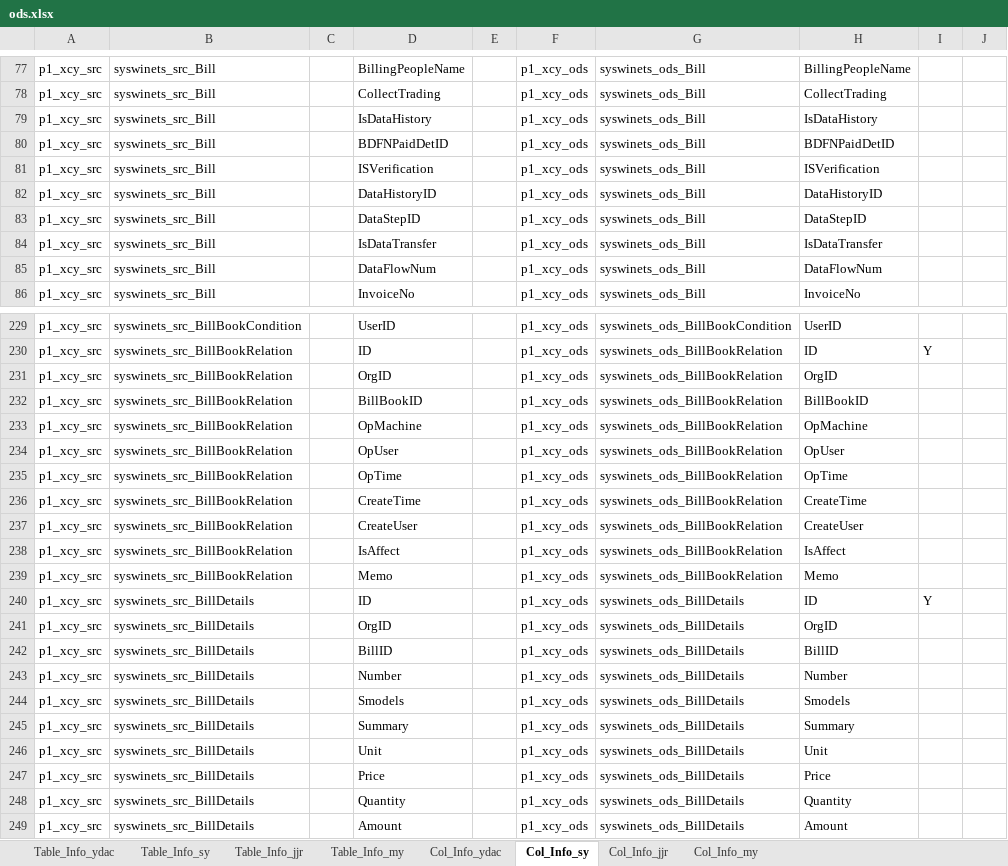
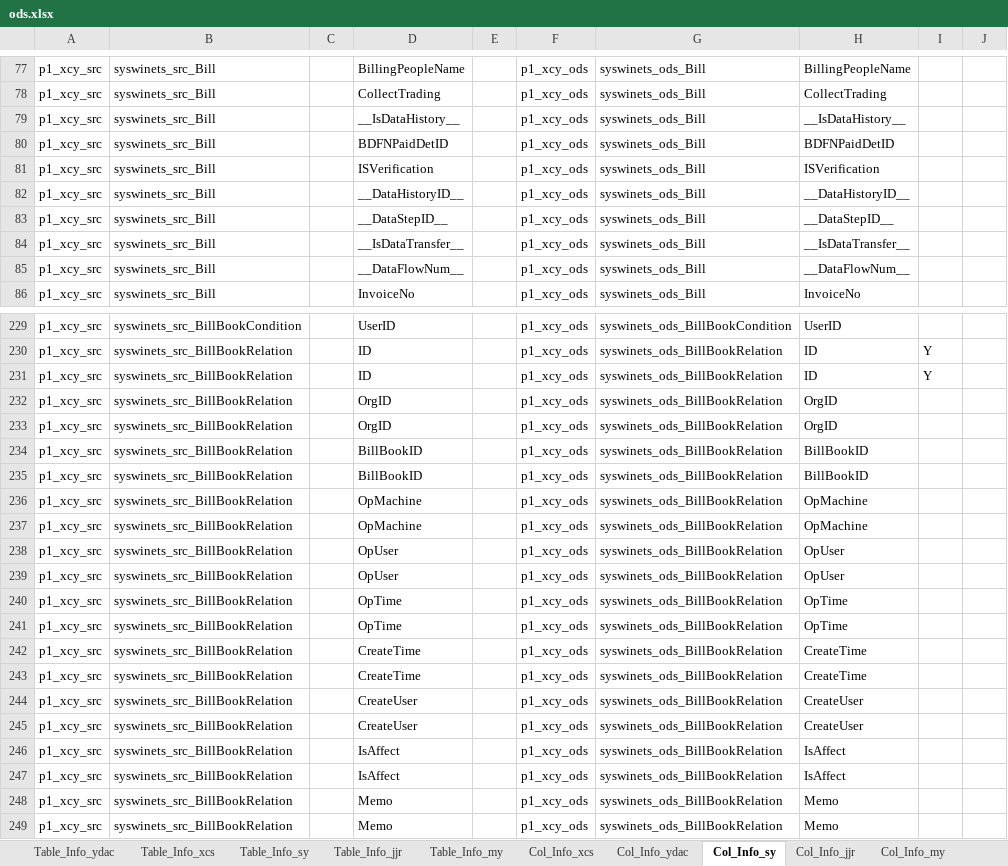
Before and after one commit to EverywhereWeGo/AutoETL_xincheng, an Excel workbook: 00_config/xlsx/ods.xlsx, sheet Col_Info_sy, drawn as a sheet; only a part is shown, gaps mark what is left out; the shorter side is filled out with more unchanged rows; values as stored, in another font and other column widths than the file's, no borders; the diff covers the shown part only; the diff names each change by its address in the sheet, - before the commit and + after, or states it on an @@ line.

```diff
--- a/00_config/xlsx/ods.xlsx (sheet Col_Info_sy)
+++ b/00_config/xlsx/ods.xlsx (sheet Col_Info_sy)
+sheet tab: Table_Info_xcs
+sheet tab: Col_Info_xcs
-D79: IsDataHistory
+D79: __IsDataHistory__
-H79: IsDataHistory
+H79: __IsDataHistory__
-D82: DataHistoryID
+D82: __DataHistoryID__
-H82: DataHistoryID
+H82: __DataHistoryID__
-D83: DataStepID
+D83: __DataStepID__
-H83: DataStepID
+H83: __DataStepID__
-D84: IsDataTransfer
+D84: __IsDataTransfer__
-H84: IsDataTransfer
+H84: __IsDataTransfer__
-D85: DataFlowNum
+D85: __DataFlowNum__
-H85: DataFlowNum
+H85: __DataFlowNum__
+row 231: p1_xcy_src | syswinets_src_BillBookRelation |  | ID |  | p1_xcy_ods | syswinets_ods_BillBookRelation | ID | Y
+row 232: p1_xcy_src | syswinets_src_BillBookRelation |  | OrgID |  | p1_xcy_ods | syswinets_ods_BillBookRelation | OrgID
+row 235: p1_xcy_src | syswinets_src_BillBookRelation |  | BillBookID |  | p1_xcy_ods | syswinets_ods_BillBookRelation | BillBookID
+row 236: p1_xcy_src | syswinets_src_BillBookRelation |  | OpMachine |  | p1_xcy_ods | syswinets_ods_BillBookRelation | OpMachine
+row 239: p1_xcy_src | syswinets_src_BillBookRelation |  | OpUser |  | p1_xcy_ods | syswinets_ods_BillBookRelation | OpUser
+row 240: p1_xcy_src | syswinets_src_BillBookRelation |  | OpTime |  | p1_xcy_ods | syswinets_ods_BillBookRelation | OpTime
+row 243: p1_xcy_src | syswinets_src_BillBookRelation |  | CreateTime |  | p1_xcy_ods | syswinets_ods_BillBookRelation | CreateTime
+row 244: p1_xcy_src | syswinets_src_BillBookRelation |  | CreateUser |  | p1_xcy_ods | syswinets_ods_BillBookRelation | CreateUser
+row 247: p1_xcy_src | syswinets_src_BillBookRelation |  | IsAffect |  | p1_xcy_ods | syswinets_ods_BillBookRelation | IsAffect
+row 248: p1_xcy_src | syswinets_src_BillBookRelation |  | Memo |  | p1_xcy_ods | syswinets_ods_BillBookRelation | Memo
```
Also changed, not shown: 101 edited cells elsewhere in this sheet, sheet Col_Info_my, sheet Table_Info_sy, sheet Table_Info_my, sheet Col_Info_ydac, hidden cells, 00_config/xlsx/src.xlsx, 00_config/xlsx/workflow.xlsx, 9 other files.
